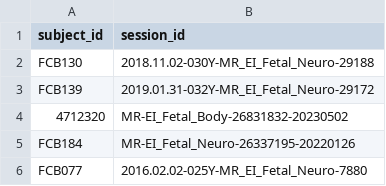
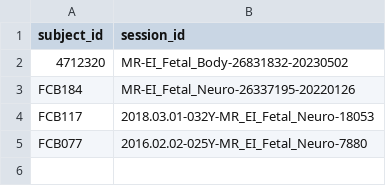
Before and after one commit to Y0z64/Reliability-analisys-FNNDSC, a CSV file: subjects_batched/batch_3.csv (was subject_batch_groups/subject2.csv), drawn as a sheet; removed rows and columns are numbered as before the commit, all else as after; the diff names each change by its address in the sheet, - before the commit and + after, or states it on an @@ line.

```diff
--- a/subject_batch_groups/subject2.csv
+++ b/subjects_batched/batch_3.csv
-row 2: FCB130 | 2018.11.02-030Y-MR_EI_Fetal_Neuro-29188
-row 3: FCB139 | 2019.01.31-032Y-MR_EI_Fetal_Neuro-29172
+row 4: FCB117 | 2018.03.01-032Y-MR_EI_Fetal_Neuro-18053
```
Also changed, not shown: subjects_batched/batch_1.csv, subjects_batched/batch_4.csv, 11 other files.
